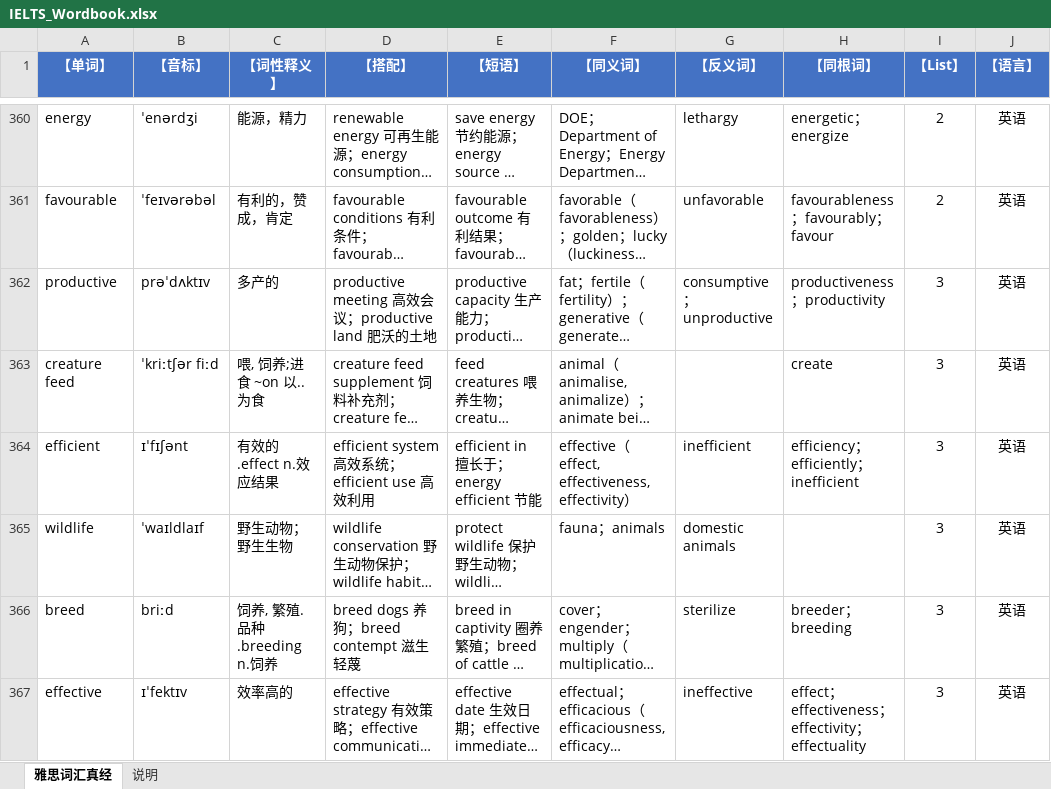
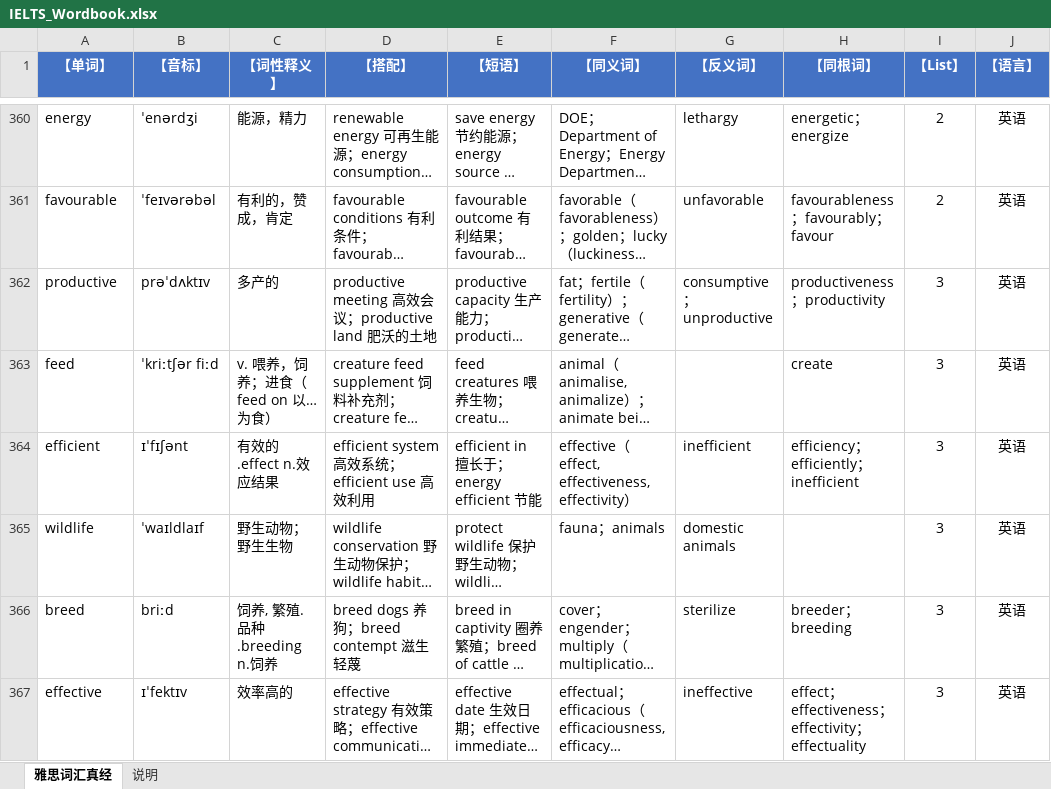
Before and after one commit to HoweyYang/KTRT, an Excel workbook: wordbooks/IELTS_Wordbook.xlsx, sheet 雅思词汇真经, drawn as a sheet; only a part is shown, gaps mark what is left out; long unchanged cells end in …; values as stored, in another font and other column widths than the file's, no borders; the diff covers the shown part only; the diff names each change by its address in the sheet, - before the commit and + after, or states it on an @@ line.

```diff
--- a/wordbooks/IELTS_Wordbook.xlsx (sheet 雅思词汇真经)
+++ b/wordbooks/IELTS_Wordbook.xlsx (sheet 雅思词汇真经)
-A363 (【单词】): creature feed
+A363 (【单词】): feed
-C363 (【词性释义】): 喂, 饲养;进食 ~on 以..为食
+C363 (【词性释义】): v. 喂养，饲养；进食（feed on 以…为食）
```
Also changed, not shown: 14 added rows and 45 edited cells elsewhere in this sheet, 1 other file.
